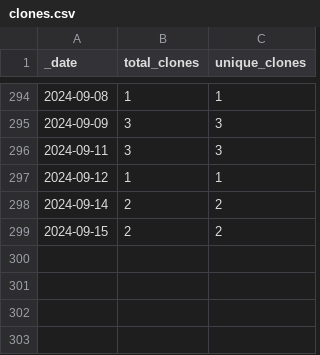
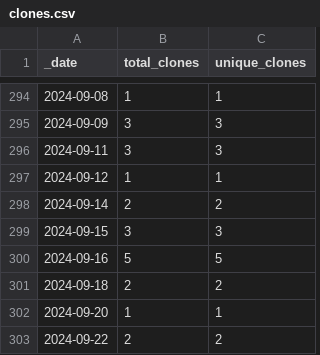
Before and after one commit to HerrNamenlos123/tello, a CSV file: traffic/clones.csv, drawn as a sheet; only a part is shown, gaps mark what is left out.

```diff
--- a/traffic/clones.csv
+++ b/traffic/clones.csv
@@ -298,2 +298,6 @@ _date,total_clones,unique_clones
 2024-09-14,2,2
-2024-09-15,2,2
+2024-09-15,3,3
+2024-09-16,5,5
+2024-09-18,2,2
+2024-09-20,1,1
+2024-09-22,2,2
```
Also changed, not shown: traffic/views.csv, 1 other file.
